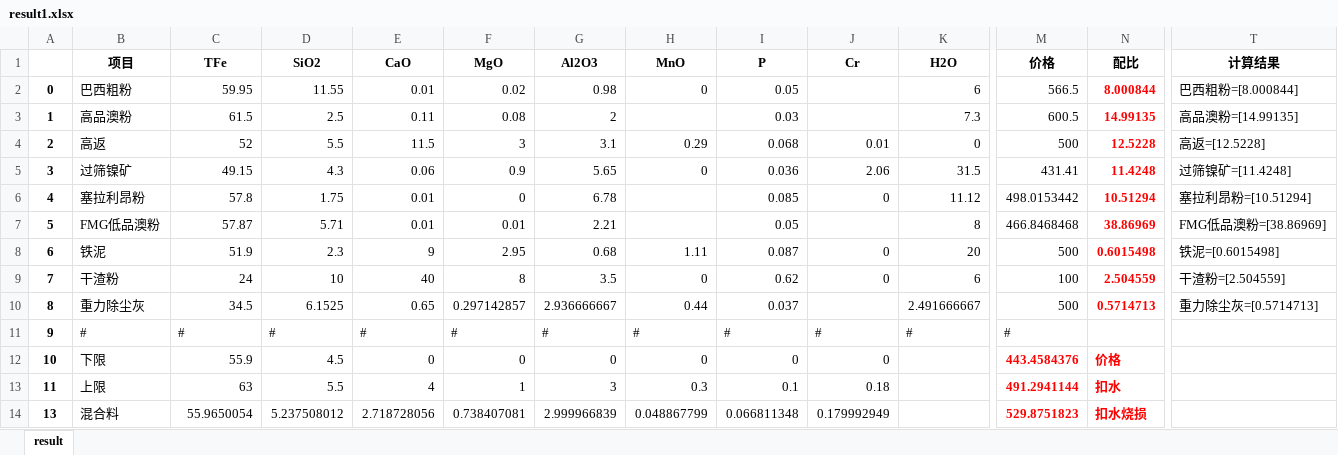
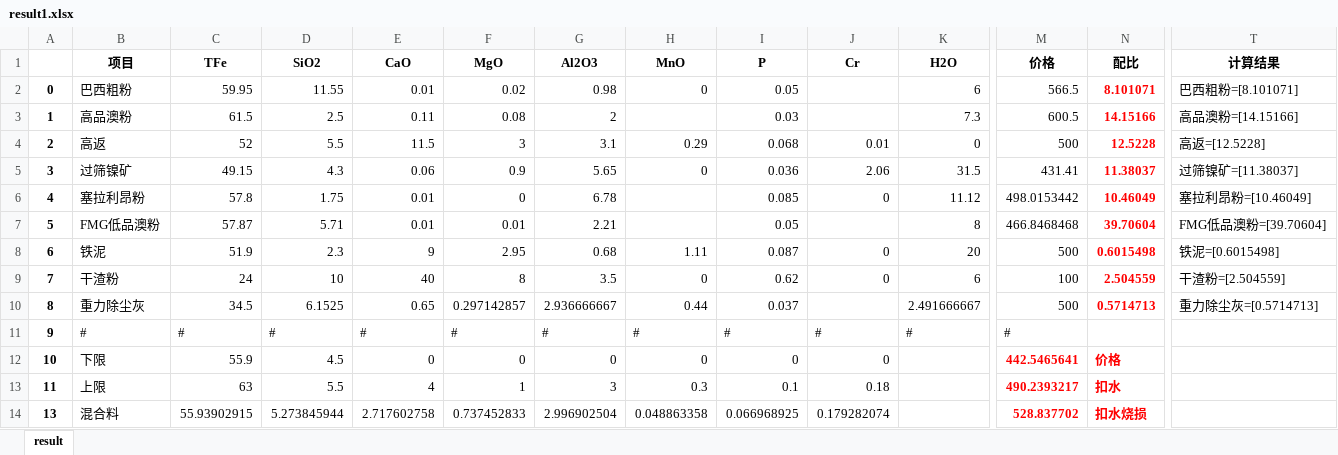
Before and after one commit to Li-Nina/neo4jProject, an Excel workbook: data/results/result1.xlsx, sheet result, drawn as a sheet; only a part is shown, gaps mark what is left out; values as stored, in another font and other column widths than the file's, no borders; the diff names each change by its address in the sheet, - before the commit and + after, or states it on an @@ line.

```diff
--- a/data/results/result1.xlsx (sheet result)
+++ b/data/results/result1.xlsx (sheet result)
-N2 (配比): 8.000844
+N2 (配比): 8.101071
-T2 (计算结果): 巴西粗粉=[8.000844]
+T2 (计算结果): 巴西粗粉=[8.101071]
-N3 (配比): 14.99135
+N3 (配比): 14.15166
-T3 (计算结果): 高品澳粉=[14.99135]
+T3 (计算结果): 高品澳粉=[14.15166]
-N5 (配比): 11.4248
+N5 (配比): 11.38037
-T5 (计算结果): 过筛镍矿=[11.4248]
+T5 (计算结果): 过筛镍矿=[11.38037]
-N6 (配比): 10.51294
+N6 (配比): 10.46049
-T6 (计算结果): 塞拉利昂粉=[10.51294]
+T6 (计算结果): 塞拉利昂粉=[10.46049]
-N7 (配比): 38.86969
+N7 (配比): 39.70604
-T7 (计算结果): FMG低品澳粉=[38.86969]
+T7 (计算结果): FMG低品澳粉=[39.70604]
-M12 (价格): 443.4584376
+M12 (价格): 442.5465641
-M13 (价格): 491.2941144
+M13 (价格): 490.2393217
-C14 (TFe): 55.9650054
+C14 (TFe): 55.93902915
-D14 (SiO2): 5.237508012
+D14 (SiO2): 5.273845944
-E14 (CaO): 2.718728056
+E14 (CaO): 2.717602758
-F14 (MgO): 0.738407081
+F14 (MgO): 0.737452833
-G14 (Al2O3): 2.999966839
+G14 (Al2O3): 2.996902504
-H14 (MnO): 0.048867799
+H14 (MnO): 0.048863358
-I14 (P): 0.066811348
+I14 (P): 0.066968925
-J14 (Cr): 0.179992949
+J14 (Cr): 0.179282074
-M14 (价格): 529.8751823
+M14 (价格): 528.837702
```
Also changed, not shown: data/result.xlsx, data/results/result0.xlsx, 11 other files.
